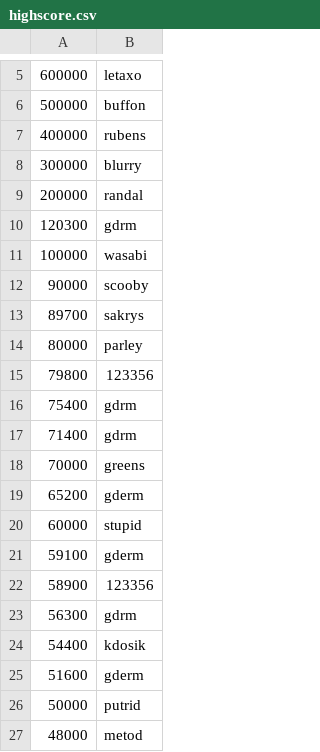
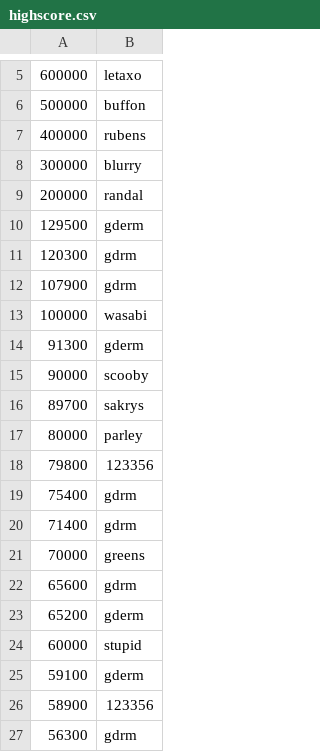
Before and after one commit to gdermog/invaders, a CSV file: highscore.csv, drawn as a sheet; only a part is shown, gaps mark what is left out; the shorter side is filled out with more unchanged rows; the diff names each change by its address in the sheet, - before the commit and + after, or states it on an @@ line.

```diff
--- a/highscore.csv
+++ b/highscore.csv
+row 10: 129500 | gderm
+row 12: 107900 | gdrm
+row 14: 91300 | gderm
+row 22: 65600 | gdrm
```
Also changed, not shown: 22 other files.
